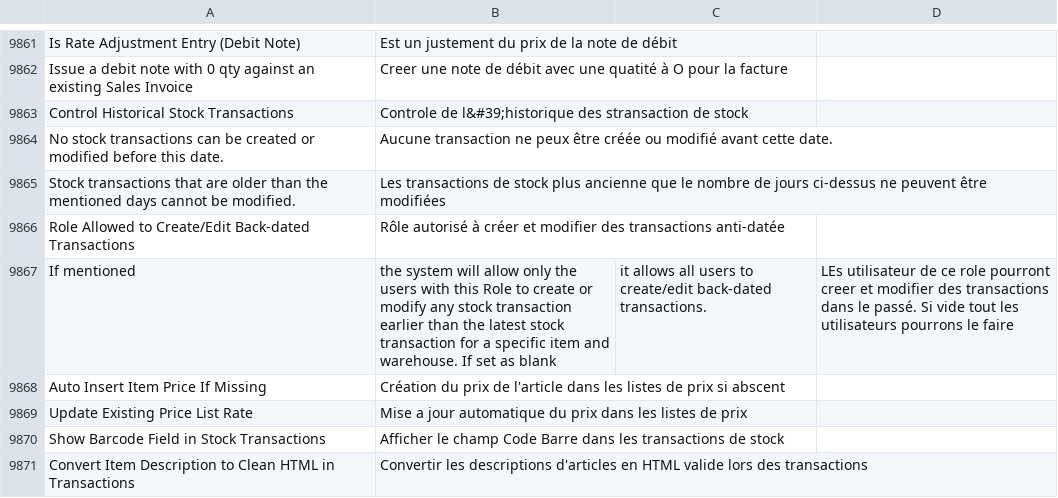
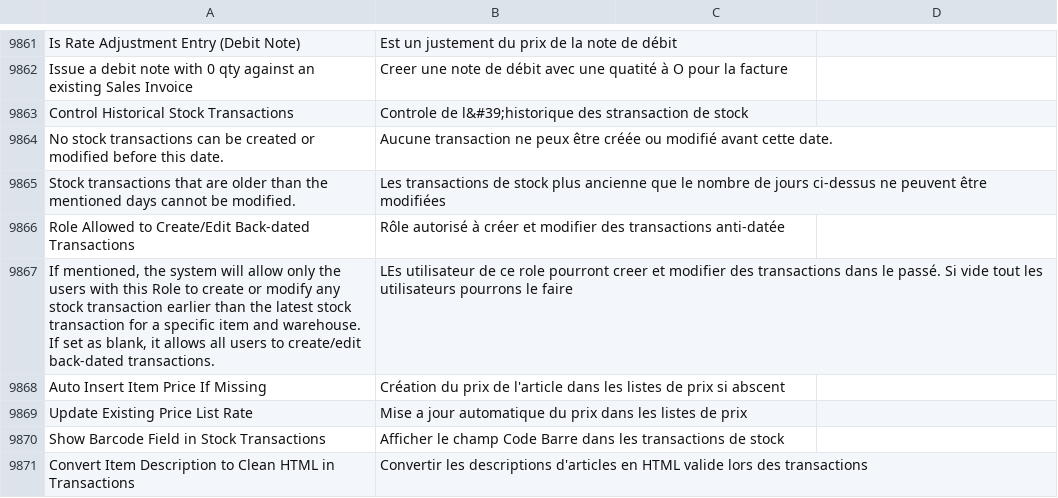
Before and after one commit to techyst-net/nexyst, a CSV file: erpnext/translations/fr.csv, drawn as a sheet; only a part is shown, gaps mark what is left out; removed rows and columns are numbered as before the commit, all else as after; the diff names each change by its address in the sheet, - before the commit and + after, or states it on an @@ line.

Commit message:
chore: broken translations

```diff
--- a/erpnext/translations/fr.csv
+++ b/erpnext/translations/fr.csv
-row 9867: If mentioned | the system will allow only the users with this Role to create or modify any stock transaction earlier than the latest stock transaction for a specific item and warehouse. If set as blank | it allows all users to create/edit back-dated transactions. | LEs utilisateur de ce role pourront creer et modifier des transactions dans le passé. Si vide tout les utilisateurs pourrons le faire
+row 9867: If mentioned, the system will allow only the users with this Role to create or modify any stock transaction earlier than the latest stock transaction for a specific item and warehouse. If set as blank, it allows all users to create/edit back-dated transactions. | LEs utilisateur de ce role pourront creer et modifier des transactions dans le passé. Si vide tout les utilisateurs pourrons le faire
```
